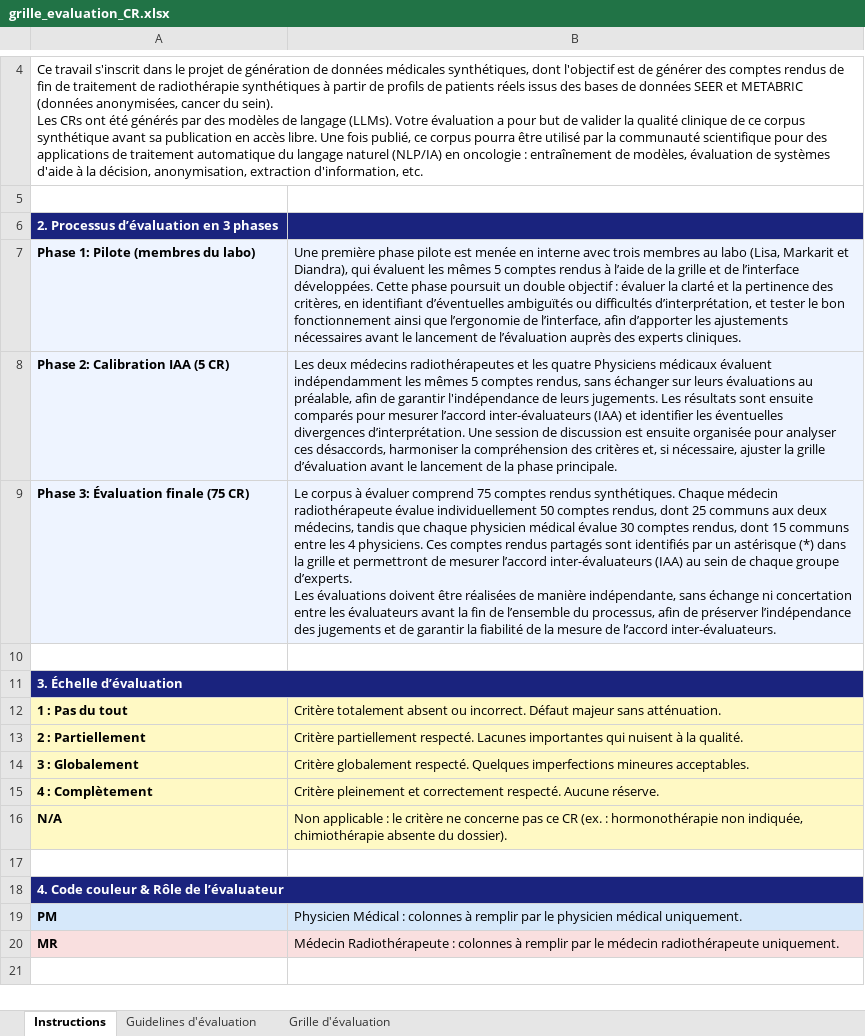
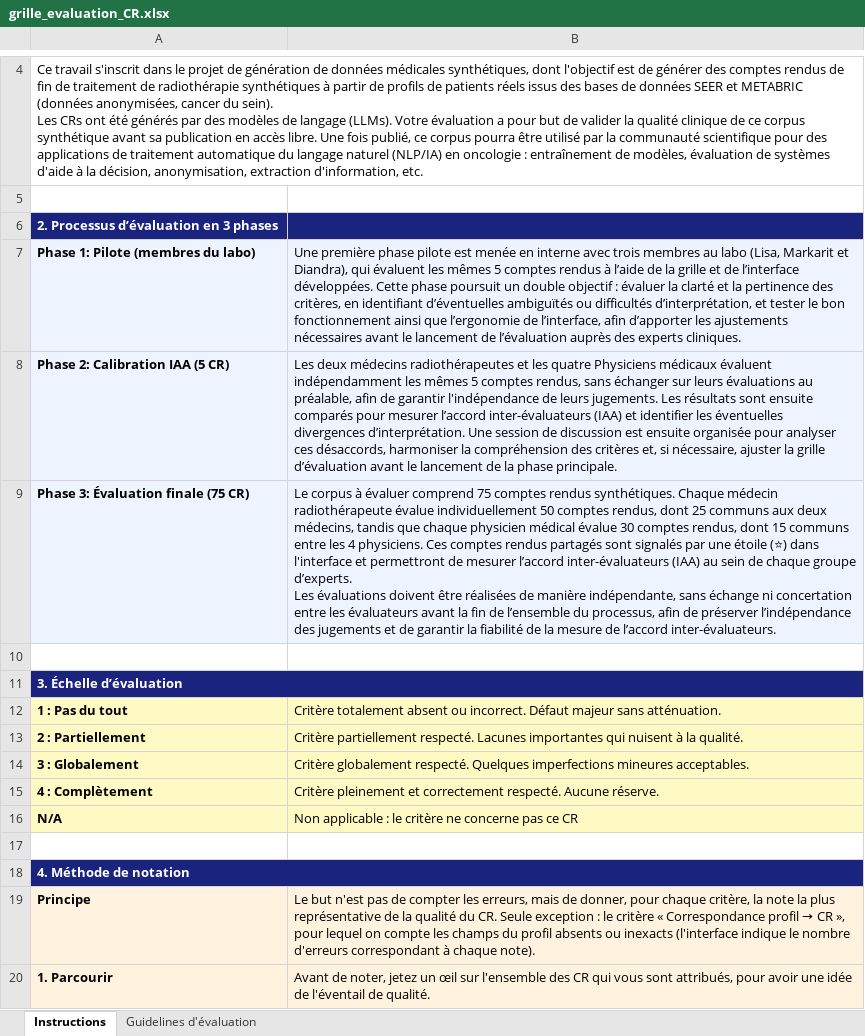
Before and after one commit to sarahbrb/eval-hum_cag, an Excel workbook: eval-hum-cag/grille_evaluation_CR.xlsx, sheet Instructions, drawn as a sheet; only a part is shown, gaps mark what is left out; the shorter side is filled out with more unchanged rows; values as stored, in another font and other column widths than the file's, no borders; removed rows and columns are numbered as before the commit, all else as after; the diff covers the shown part only; the diff names each change by its address in the sheet, - before the commit and + after, or states it on an @@ line.

```diff
--- a/eval-hum-cag/grille_evaluation_CR.xlsx (sheet Instructions)
+++ b/eval-hum-cag/grille_evaluation_CR.xlsx (sheet Instructions)
-sheet tab: Grille d'évaluation
-B9: …partagés sont identifiés par un astérisque (*) dans la grille et permettront…
+B9: …partagés sont signalés par une étoile (⭐) dans l'interface et permettront…
-B11 fill: none
+B11 fill: #1A237E
-B16: …ce CR (ex. : hormonothérapie non indiquée, chimiothérapie absente du dossier).
+B16: …ce CR
-A18: 4. Code couleur & Rôle de l’évaluateur
+A18: 4. Méthode de notation
-B18 fill: none
+B18 fill: #1A237E
-row 19: PM | Physicien Médical : colonnes à remplir par le physicien médical uniquement.
-row 20: MR | Médecin Radiothérapeute : colonnes à remplir par le médecin radiothérapeute uniquement.
+row 19: Principe | Le but n'est pas de compter les erreurs, mais de donner, pour chaque critère, la note la plus représentative de la qualité du CR. Seule exception : le critère « Correspondance profil → CR », pour lequel on compte les champs du profil absents ou inexacts (l'interface indique le nombre d'erreurs correspondant à chaque note).
+row 20: 1. Parcourir | Avant de noter, jetez un œil sur l'ensemble des CR qui vous sont attribués, pour avoir une idée de l'éventail de qualité.
```
Also changed, not shown: 9 added rows, 6 edited cells and cell formats elsewhere in this sheet, sheet Guidelines d'évaluation, 9 other files.
